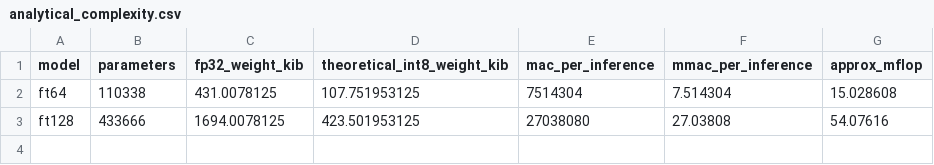
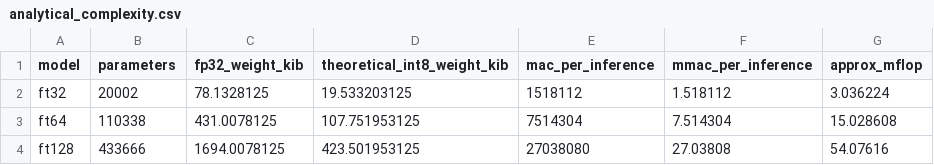
Before and after one commit to AneddaM/firetransformer-2026, a CSV file: results/analytical_complexity.csv, drawn as a sheet.

```diff
--- a/results/analytical_complexity.csv
+++ b/results/analytical_complexity.csv
@@ -1,2 +1,3 @@
 model,parameters,fp32_weight_kib,theoretical_int8_weight_kib,mac_per_inference,mmac_per_inference,approx_mflop
+ft32,20002,78.1328125,19.533203125,1518112,1.518112,3.036224
 ft64,110338,431.0078125,107.751953125,7514304,7.514304,15.028608
```
Also changed, not shown: 3 other files.
